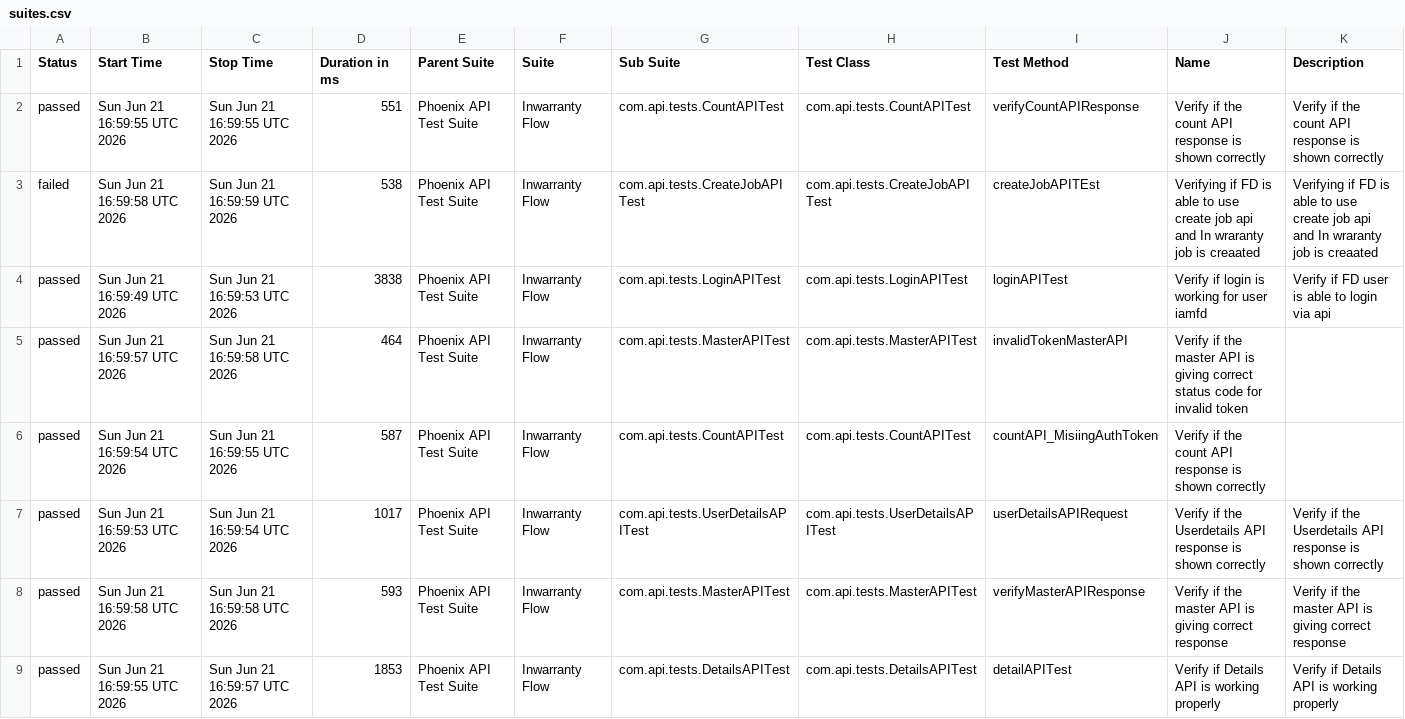
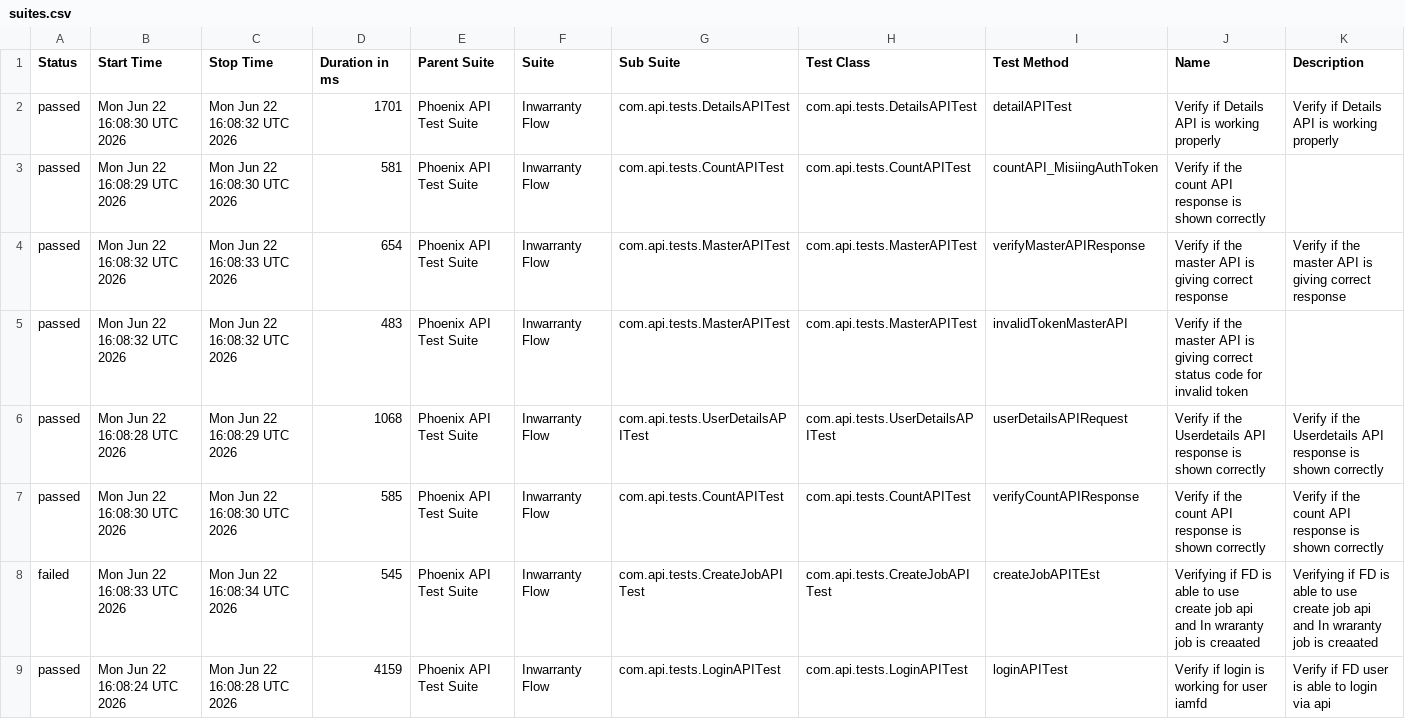
Before and after one commit to idavinde/PhoenixTestAutomationFramwork, a CSV file: data/suites.csv, drawn as a sheet.

```diff
--- a/data/suites.csv
+++ b/data/suites.csv
@@ -1,9 +1,9 @@
 "Status","Start Time","Stop Time","Duration in ms","Parent Suite","Suite","Sub Suite","Test Class","Test Method","Name","Description"
-"passed","Sun Jun 21 16:59:55 UTC 2026","Sun Jun 21 16:59:55 UTC 2026","551","Phoenix API Test Suite","Inwarranty Flow","com.api.tests.CountAPITest","com.api.tests.CountAPITest","verifyCountAPIResponse","Verify if the count API response is shown correctly","Verify if the count API response is shown correctly"
-"failed","Sun Jun 21 16:59:58 UTC 2026","Sun Jun 21 16:59:59 UTC 2026","538","Phoenix API Test Suite","Inwarranty Flow","com.api.tests.CreateJobAPITest","com.api.tests.CreateJobAPITest","createJobAPITEst","Verifying if FD is able to use create job api and In wraranty job is creaated ","Verifying if FD is able to use create job api and In wraranty job is creaated"
-"passed","Sun Jun 21 16:59:49 UTC 2026","Sun Jun 21 16:59:53 UTC 2026","3838","Phoenix API Test Suite","Inwarranty Flow","com.api.tests.LoginAPITest","com.api.tests.LoginAPITest","loginAPITest","Verify if login is working for user iamfd","Verify if FD user is able to login via api"
-"passed","Sun Jun 21 16:59:57 UTC 2026","Sun Jun 21 16:59:58 UTC 2026","464","Phoenix API Test Suite","Inwarranty Flow","com.api.tests.MasterAPITest","com.api.tests.MasterAPITest","invalidTokenMasterAPI","Verify if the master API is giving correct status code for invalid token",""
-"passed","Sun Jun 21 16:59:54 UTC 2026","Sun Jun 21 16:59:55 UTC 2026","587","Phoenix API Test Suite","Inwarranty Flow","com.api.tests.CountAPITest","com.api.tests.CountAPITest","countAPI_MisiingAuthToken","Verify if the count API response is shown correctly",""
-"passed","Sun Jun 21 16:59:53 UTC 2026","Sun Jun 21 16:59:54 UTC 2026","1017","Phoenix API Test Suite","Inwarranty Flow","com.api.tests.UserDetailsAPITest","com.api.tests.UserDetailsAPITest","userDetailsAPIRequest","Verify if the Userdetails API response is shown correctly","Verify if the Userdetails API response is shown correctly"
-"passed","Sun Jun 21 16:59:58 UTC 2026","Sun Jun 21 16:59:58 UTC 2026","593","Phoenix API Test Suite","Inwarranty Flow","com.api.tests.MasterAPITest","com.api.tests.MasterAPITest","verifyMasterAPIResponse","Verify if the master API is giving correct response","Verify if the master API is giving correct response"
-"passed","Sun Jun 21 16:59:55 UTC 2026","Sun Jun 21 16:59:57 UTC 2026","1853","Phoenix API Test Suite","Inwarranty Flow","com.api.tests.DetailsAPITest","com.api.tests.DetailsAPITest","detailAPITest","Verify if Details API is working properly","Verify if Details API is working properly"
+"passed","Mon Jun 22 16:08:30 UTC 2026","Mon Jun 22 16:08:32 UTC 2026","1701","Phoenix API Test Suite","Inwarranty Flow","com.api.tests.DetailsAPITest","com.api.tests.DetailsAPITest","detailAPITest","Verify if Details API is working properly","Verify if Details API is working properly"
+"passed","Mon Jun 22 16:08:29 UTC 2026","Mon Jun 22 16:08:30 UTC 2026","581","Phoenix API Test Suite","Inwarranty Flow","com.api.tests.CountAPITest","com.api.tests.CountAPITest","countAPI_MisiingAuthToken","Verify if the count API response is shown correctly",""
+"passed","Mon Jun 22 16:08:32 UTC 2026","Mon Jun 22 16:08:33 UTC 2026","654","Phoenix API Test Suite","Inwarranty Flow","com.api.tests.MasterAPITest","com.api.tests.MasterAPITest","verifyMasterAPIResponse","Verify if the master API is giving correct response","Verify if the master API is giving correct response"
+"passed","Mon Jun 22 16:08:32 UTC 2026","Mon Jun 22 16:08:32 UTC 2026","483","Phoenix API Test Suite","Inwarranty Flow","com.api.tests.MasterAPITest","com.api.tests.MasterAPITest","invalidTokenMasterAPI","Verify if the master API is giving correct status code for invalid token",""
+"passed","Mon Jun 22 16:08:28 UTC 2026","Mon Jun 22 16:08:29 UTC 2026","1068","Phoenix API Test Suite","Inwarranty Flow","com.api.tests.UserDetailsAPITest","com.api.tests.UserDetailsAPITest","userDetailsAPIRequest","Verify if the Userdetails API response is shown correctly","Verify if the Userdetails API response is shown correctly"
+"passed","Mon Jun 22 16:08:30 UTC 2026","Mon Jun 22 16:08:30 UTC 2026","585","Phoenix API Test Suite","Inwarranty Flow","com.api.tests.CountAPITest","com.api.tests.CountAPITest","verifyCountAPIResponse","Verify if the count API response is shown correctly","Verify if the count API response is shown correctly"
+"failed","Mon Jun 22 16:08:33 UTC 2026","Mon Jun 22 16:08:34 UTC 2026","545","Phoenix API Test Suite","Inwarranty Flow","com.api.tests.CreateJobAPITest","com.api.tests.CreateJobAPITest","createJobAPITEst","Verifying if FD is able to use create job api and In wraranty job is creaated ","Verifying if FD is able to use create job api and In wraranty job is creaated"
+"passed","Mon Jun 22 16:08:24 UTC 2026","Mon Jun 22 16:08:28 UTC 2026","4159","Phoenix API Test Suite","Inwarranty Flow","com.api.tests.LoginAPITest","com.api.tests.LoginAPITest","loginAPITest","Verify if login is working for user iamfd","Verify if FD user is able to login via api"
```
Also changed, not shown: data/behaviors.csv, 52 other files.
